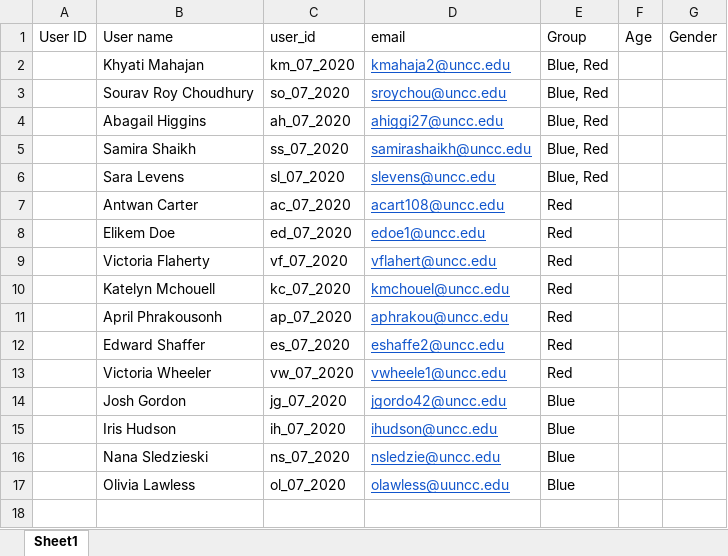
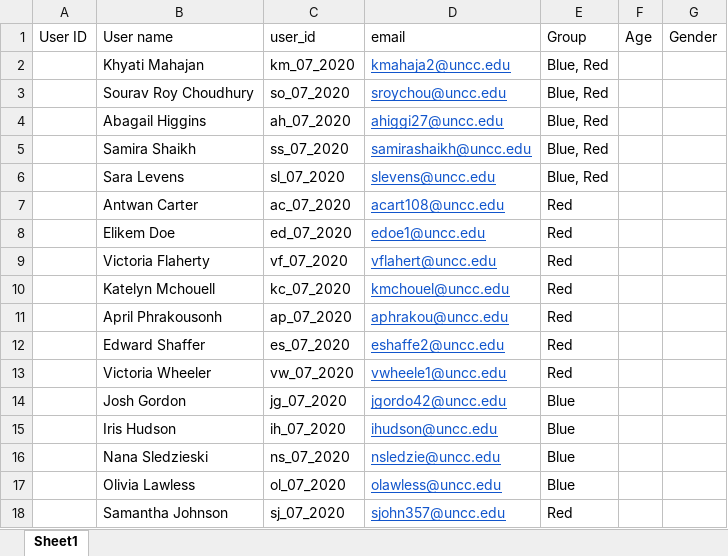
Before and after one commit to Souravroych/testing_deploy, an Excel workbook: Groups in Community Connect.xlsx, sheet Sheet1, drawn as a sheet; values as stored, in another font and other column widths than the file's, no borders; the diff names each change by its address in the sheet, - before the commit and + after, or states it on an @@ line.

Commit message:
change in user database - added samntha

```diff
--- a/Groups in Community Connect.xlsx (sheet Sheet1)
+++ b/Groups in Community Connect.xlsx (sheet Sheet1)
-D17 (email): olawless@uuncc.edu
+D17 (email): olawless@uncc.edu
+row 18:  | Samantha Johnson | sj_07_2020 | sjohn357@uncc.edu | Red
```
Also changed, not shown: 1 other file.
